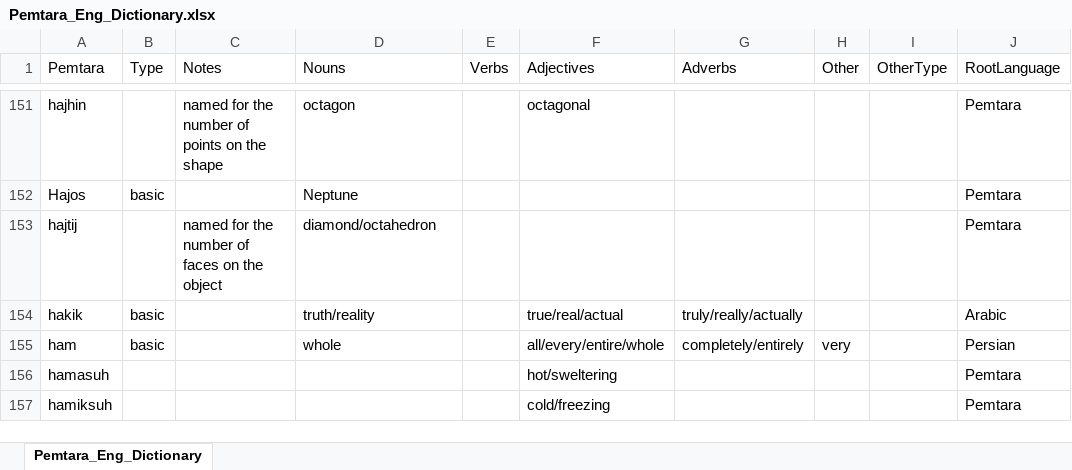
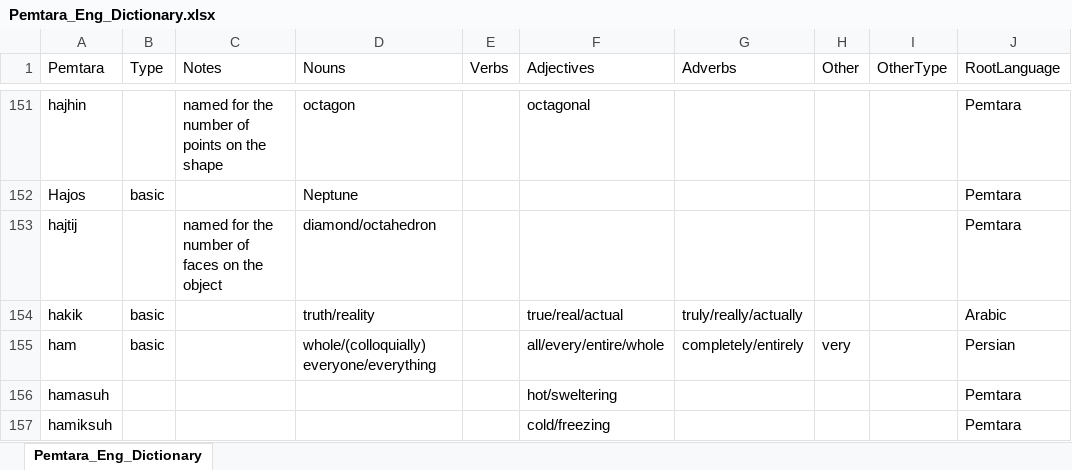
Before and after one commit to brushscape/Orostara-Dictionary, an Excel workbook: files/Pemtara_Eng_Dictionary.xlsx, sheet Pemtara_Eng_Dictionary, drawn as a sheet; only a part is shown, gaps mark what is left out; values as stored, in another font and other column widths than the file's, no borders; table styles not drawn; the diff covers the shown part only; the diff names each change by its address in the sheet, - before the commit and + after, or states it on an @@ line.

```diff
--- a/files/Pemtara_Eng_Dictionary.xlsx (sheet Pemtara_Eng_Dictionary)
+++ b/files/Pemtara_Eng_Dictionary.xlsx (sheet Pemtara_Eng_Dictionary)
-D155 (Nouns): whole
+D155 (Nouns): whole/(colloquially) everyone/everything
```
Also changed, not shown: 6 added rows and 1 edited cell elsewhere in this sheet, 5 other files.
